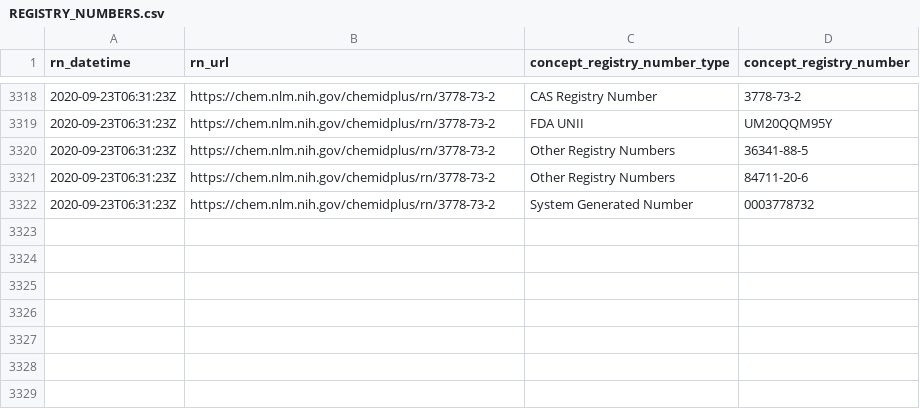
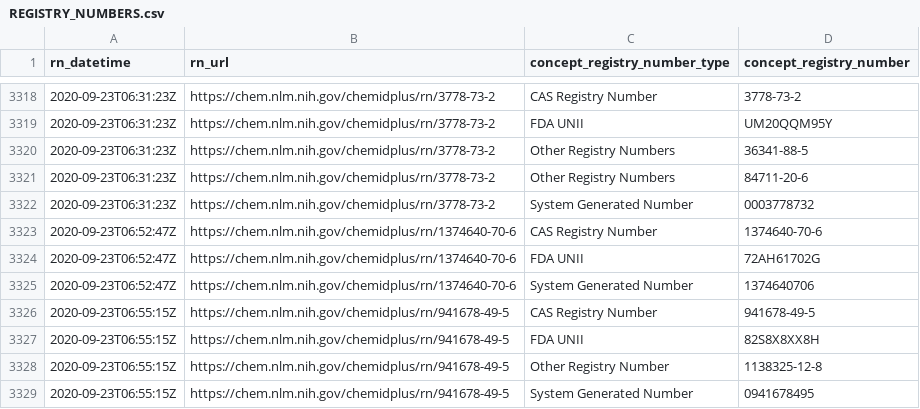
Before and after one commit to meerapatelmd/chemidplusSearchData, a CSV file: data-raw/REGISTRY_NUMBERS.csv, drawn as a sheet; only a part is shown, gaps mark what is left out.

Commit message:
automated data refresh

```diff
--- a/data-raw/REGISTRY_NUMBERS.csv
+++ b/data-raw/REGISTRY_NUMBERS.csv
@@ -3322 +3322,8 @@ rn_datetime,rn_url,concept_registry_number_type,concept_registry_number
 2020-09-23T06:31:23Z,https://chem.nlm.nih.gov/chemidplus/rn/3778-73-2,System Generated Number,0003778732
+2020-09-23T06:52:47Z,https://chem.nlm.nih.gov/chemidplus/rn/1374640-70-6,CAS Registry Number,1374640-70-6
+2020-09-23T06:52:47Z,https://chem.nlm.nih.gov/chemidplus/rn/1374640-70-6,FDA UNII,72AH61702G
+2020-09-23T06:52:47Z,https://chem.nlm.nih.gov/chemidplus/rn/1374640-70-6,System Generated Number,1374640706
+2020-09-23T06:55:15Z,https://chem.nlm.nih.gov/chemidplus/rn/941678-49-5,CAS Registry Number,941678-49-5
+2020-09-23T06:55:15Z,https://chem.nlm.nih.gov/chemidplus/rn/941678-49-5,FDA UNII,82S8X8XX8H
+2020-09-23T06:55:15Z,https://chem.nlm.nih.gov/chemidplus/rn/941678-49-5,Other Registry Number,1138325-12-8
+2020-09-23T06:55:15Z,https://chem.nlm.nih.gov/chemidplus/rn/941678-49-5,System Generated Number,0941678495
```
Also changed, not shown: data-raw/CLASSIFICATION.csv, 15 other files.
